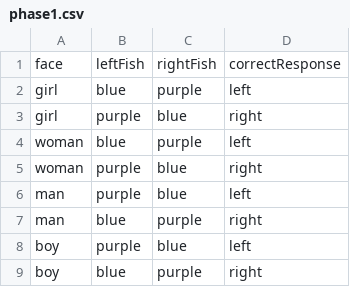
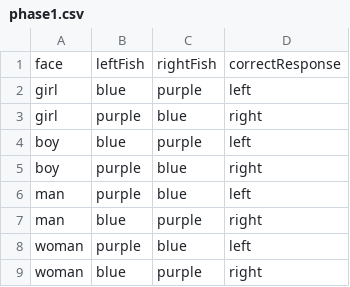
Before and after one commit to jlmojicaperez/GluckLab, a CSV file: fish15/experimentFiles/phase1.csv, drawn as a sheet.

```diff
--- a/fish15/experimentFiles/phase1.csv
+++ b/fish15/experimentFiles/phase1.csv
@@ -3,7 +3,7 @@ girl,blue,purple,left
 girl,purple,blue,right
-woman,blue,purple,left
-woman,purple,blue,right
+boy,blue,purple,left
+boy,purple,blue,right
 man,purple,blue,left
 man,blue,purple,right
-boy,purple,blue,left
-boy,blue,purple,right
+woman,purple,blue,left
+woman,blue,purple,right
```
Also changed, not shown: fish15/experimentFiles/phase2.csv, fish15/experimentFiles/phase3.csv, 4 other files.
